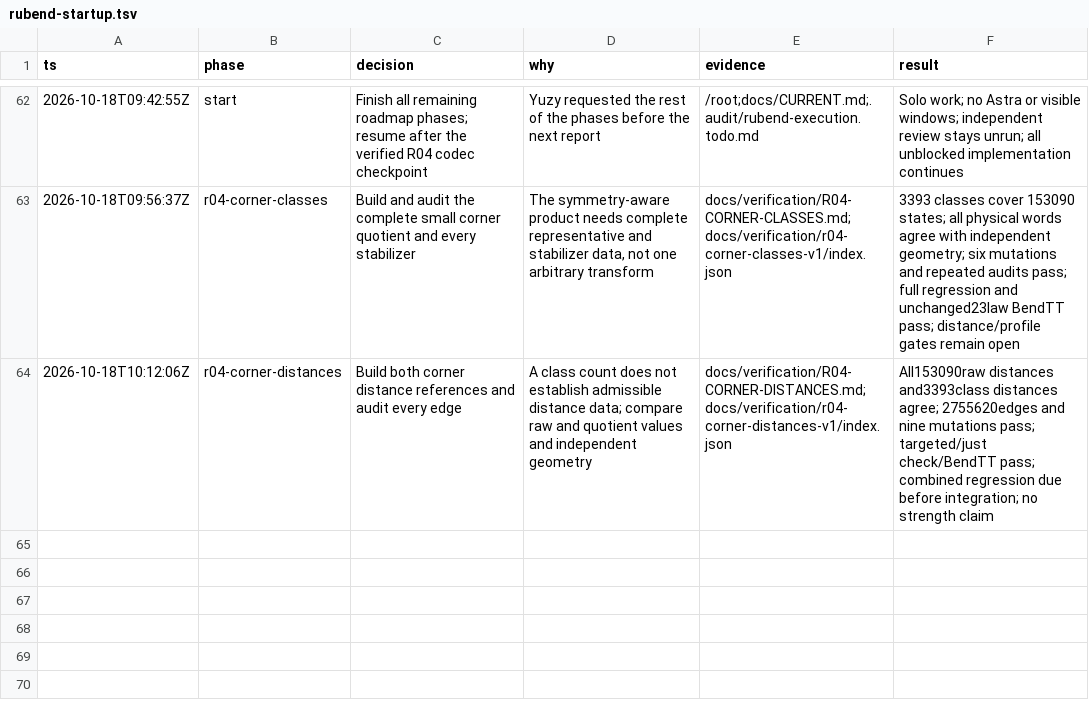
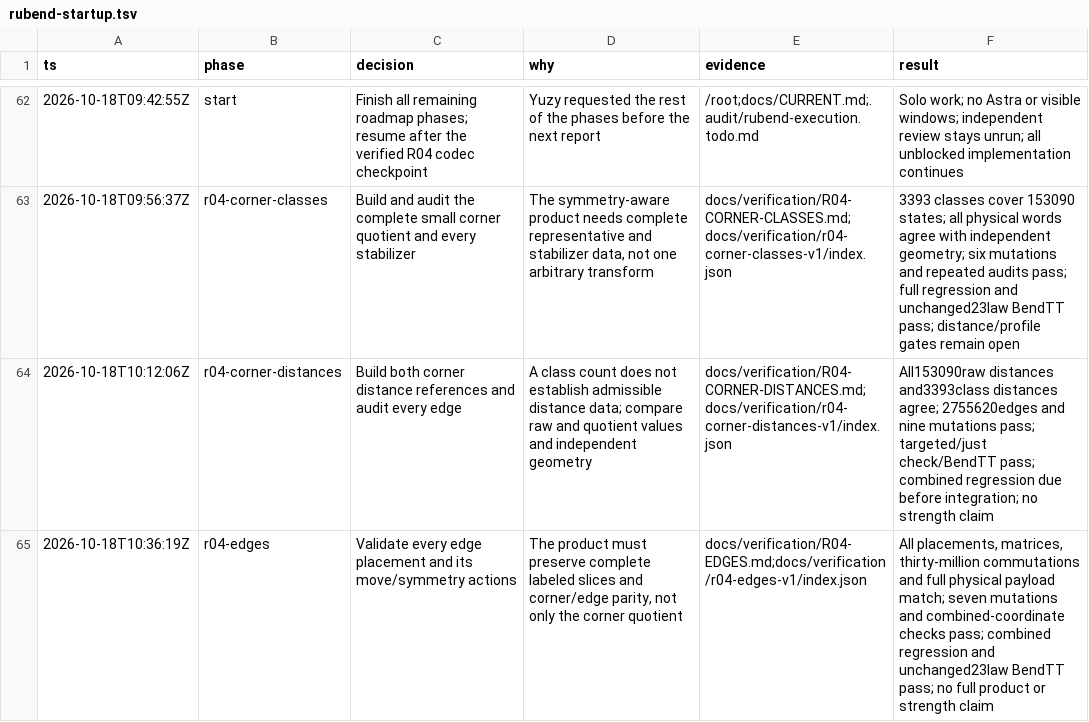
Before and after one commit to yuzyayvri/rubend, a TSV file: .audit/rubend-startup.tsv, drawn as a sheet; only a part is shown, gaps mark what is left out.

Commit message:
Validate all H0 edge placements and spatial actions

```diff
--- a/.audit/rubend-startup.tsv
+++ b/.audit/rubend-startup.tsv
@@ -64 +64,2 @@ ts	phase	decision	why	evidence	result
 2026-10-18T10:12:06Z	r04-corner-distances	Build both corner distance references and audit every edge	A class count does not establish admissible distance data; compare raw and quotient values and independent geometry	docs/verification/R04-CORNER-DISTANCES.md;docs/verification/r04-corner-distances-v1/index.json	All153090raw distances and3393class distances agree; 2755620edges and nine mutations pass; targeted/just check/BendTT pass; combined regression due before integration; no strength claim
+2026-10-18T10:36:19Z	r04-edges	Validate every edge placement and its move/symmetry actions	The product must preserve complete labeled slices and corner/edge parity, not only the corner quotient	docs/verification/R04-EDGES.md;docs/verification/r04-edges-v1/index.json	All placements, matrices, thirty-million commutations and full physical payload match; seven mutations and combined-coordinate checks pass; combined regression and unchanged23law BendTT pass; no full product or strength claim
```
Also changed, not shown: 24 other files.
